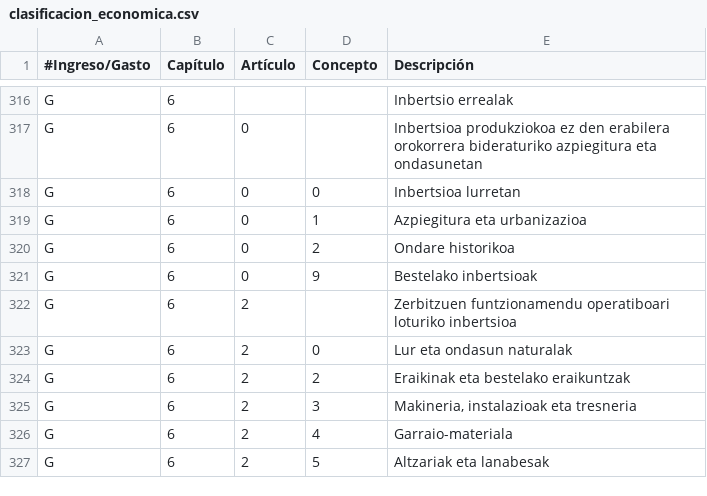
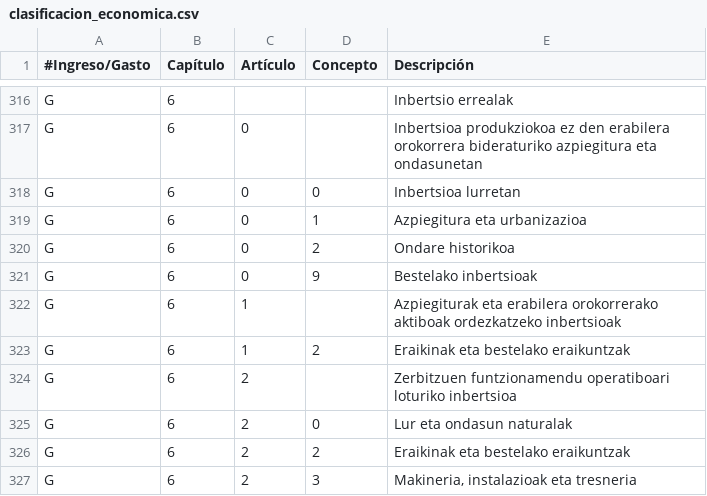
Before and after one commit to civio/presupuesto-vitoriagasteiz, a CSV file: data/eu/clasificacion_economica.csv, drawn as a sheet; only a part is shown, gaps mark what is left out; the shorter side is filled out with more unchanged rows; the diff names each change by its address in the sheet, - before the commit and + after, or states it on an @@ line.

```diff
--- a/data/eu/clasificacion_economica.csv
+++ b/data/eu/clasificacion_economica.csv
+row 322: G | 6 | 1 |  | Azpiegiturak eta erabilera orokorrerako aktiboak ordezkatzeko inbertsioak
+row 323: G | 6 | 1 | 2 | Eraikinak eta bestelako eraikuntzak
```
Also changed, not shown: data/es/areas_funcionales.csv, data/es/clasificacion_economica.csv, 7 other files.
